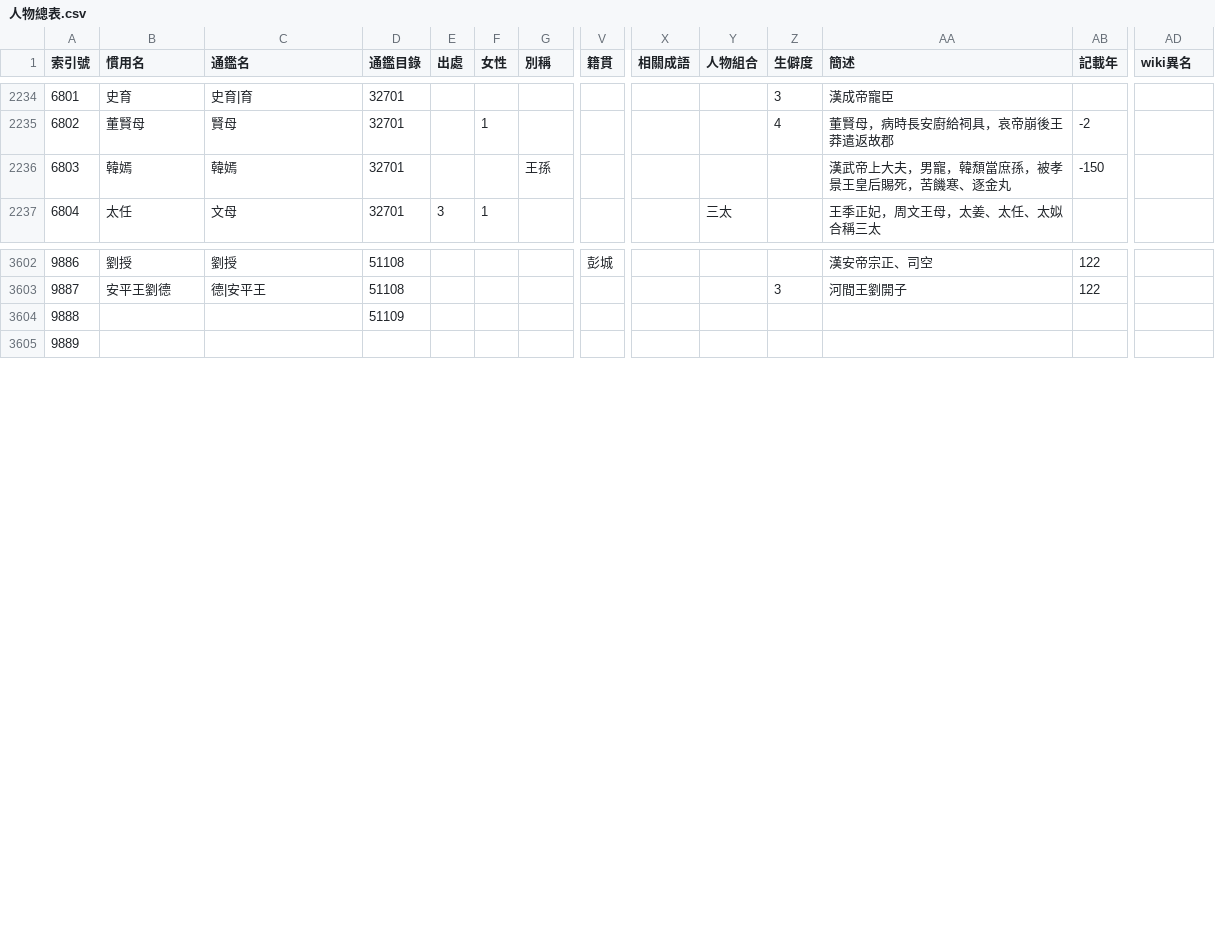
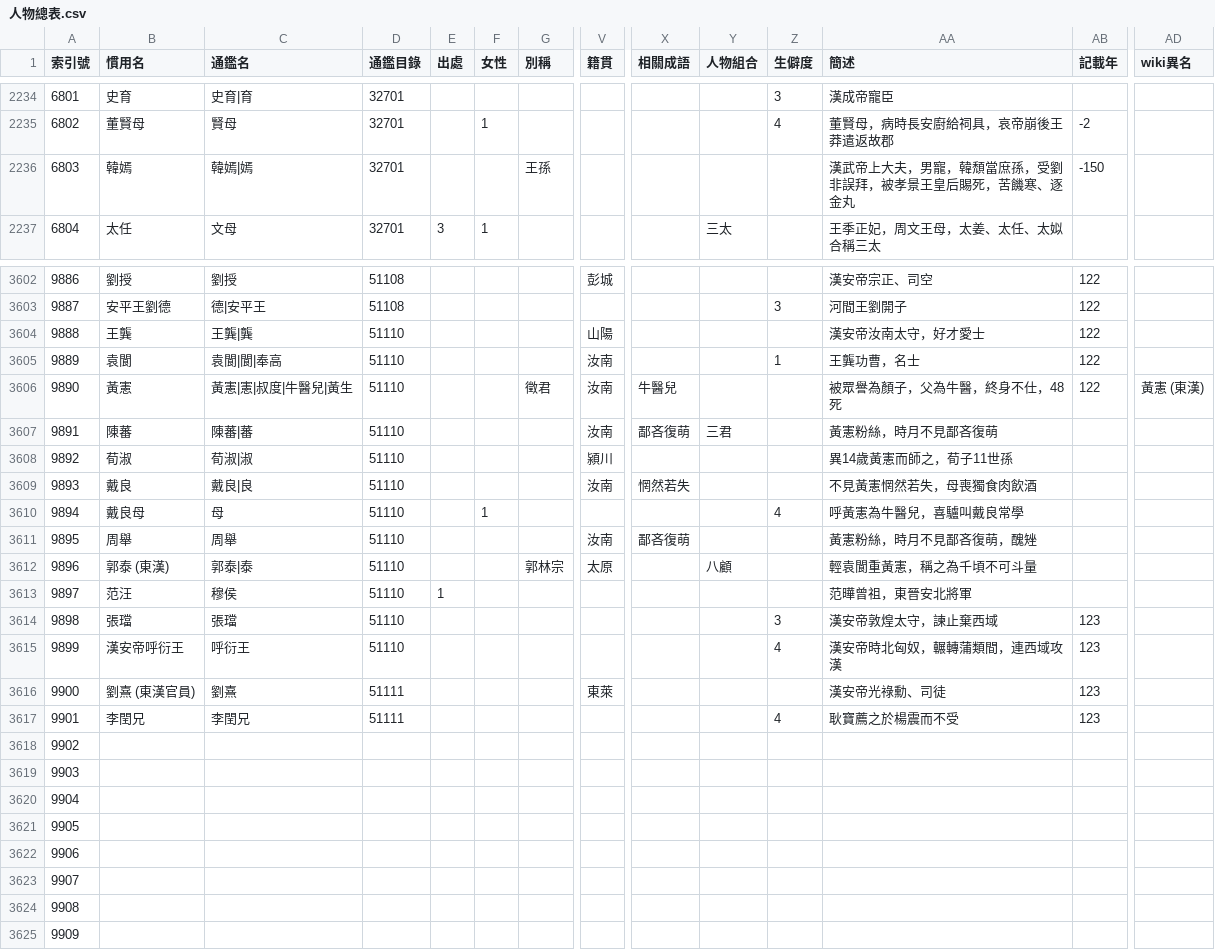
Before and after one commit to gintian/zizhitongjian, a CSV file: 1_主要數據/人物總表.csv, drawn as a sheet; only a part is shown, gaps mark what is left out; addresses are those after the commit; rows hold the shown columns only; the diff covers the shown part only; the diff names each change by its address in the sheet, - before the commit and + after, or states it on an @@ line.

```diff
--- a/1_主要數據/人物總表.csv
+++ b/1_主要數據/人物總表.csv
-C2236 (通鑑名): 韓嫣
+C2236 (通鑑名): 韓嫣|嫣
-AA2236 (簡述): 漢武帝上大夫，男寵，韓頹當庶孫，被孝景王皇后賜死，苦饑寒、逐金丸
+AA2236 (簡述): 漢武帝上大夫，男寵，韓頹當庶孫，受劉非誤拜，被孝景王皇后賜死，苦饑寒、逐金丸
+row 3604: 9888 | 王龔 | 王龔|龔 | 51110 |  |  |  | 山陽 |  |  |  | 漢安帝汝南太守，好才愛士 | 122
+row 3605: 9889 | 袁閬 | 袁閬|閬|奉高 | 51110 |  |  |  | 汝南 |  |  | 1 | 王龔功曹，名士 | 122
+row 3606: 9890 | 黃憲 | 黃憲|憲|叔度|牛醫兒|黃生 | 51110 |  |  | 徵君 | 汝南 | 牛醫兒 |  |  | 被眾譽為顏子，父為牛醫，終身不仕，48死 | 122 | 黃憲 (東漢)
+row 3607: 9891 | 陳蕃 | 陳蕃|蕃 | 51110 |  |  |  | 汝南 | 鄙吝復萌 | 三君 |  | 黃憲粉絲，時月不見鄙吝復萌
+row 3608: 9892 | 荀淑 | 荀淑|淑 | 51110 |  |  |  | 潁川 |  |  |  | 異14歲黃憲而師之，荀子11世孫
+row 3609: 9893 | 戴良 | 戴良|良 | 51110 |  |  |  | 汝南 | 惘然若失 |  |  | 不見黃憲惘然若失，母喪獨食肉飲酒
+row 3610: 9894 | 戴良母 | 母 | 51110 |  | 1 |  |  |  |  | 4 | 呼黃憲為牛醫兒，喜驢叫戴良常學
+row 3611: 9895 | 周舉 | 周舉 | 51110 |  |  |  | 汝南 | 鄙吝復萌 |  |  | 黃憲粉絲，時月不見鄙吝復萌，醜矬
+row 3612: 9896 | 郭泰 (東漢) | 郭泰|泰 | 51110 |  |  | 郭林宗 | 太原 |  | 八顧 |  | 輕袁閬重黃憲，稱之為千頃不可斗量
+row 3613: 9897 | 范汪 | 穆侯 | 51110 | 1 |  |  |  |  |  |  | 范曄曾祖，東晉安北將軍
+row 3614: 9898 | 張璫 | 張璫 | 51110 |  |  |  |  |  |  | 3 | 漢安帝敦煌太守，諫止棄西域 | 123
+row 3615: 9899 | 漢安帝呼衍王 | 呼衍王 | 51110 |  |  |  |  |  |  | 4 | 漢安帝時北匈奴，輾轉蒲類間，連西域攻漢 | 123
+row 3616: 9900 | 劉熹 (東漢官員) | 劉熹 | 51111 |  |  |  | 東萊 |  |  |  | 漢安帝光祿勳、司徒 | 123
+row 3617: 9901 | 李閏兄 | 李閏兄 | 51111 |  |  |  |  |  |  | 4 | 耿寶薦之於楊震而不受 | 123
@@ column A (索引號) renumbered from row 3618 down @@
-D3618 (通鑑目錄): 51109
+D3618 (通鑑目錄): (empty)
+row 3619: 9903
+row 3620: 9904
+row 3621: 9905
+row 3622: 9906
+row 3623: 9907
+row 3624: 9908
```
Also changed, not shown: 14 edited cells elsewhere in this file, 1_主要數據/通鑑目錄.csv, 4 other files.
